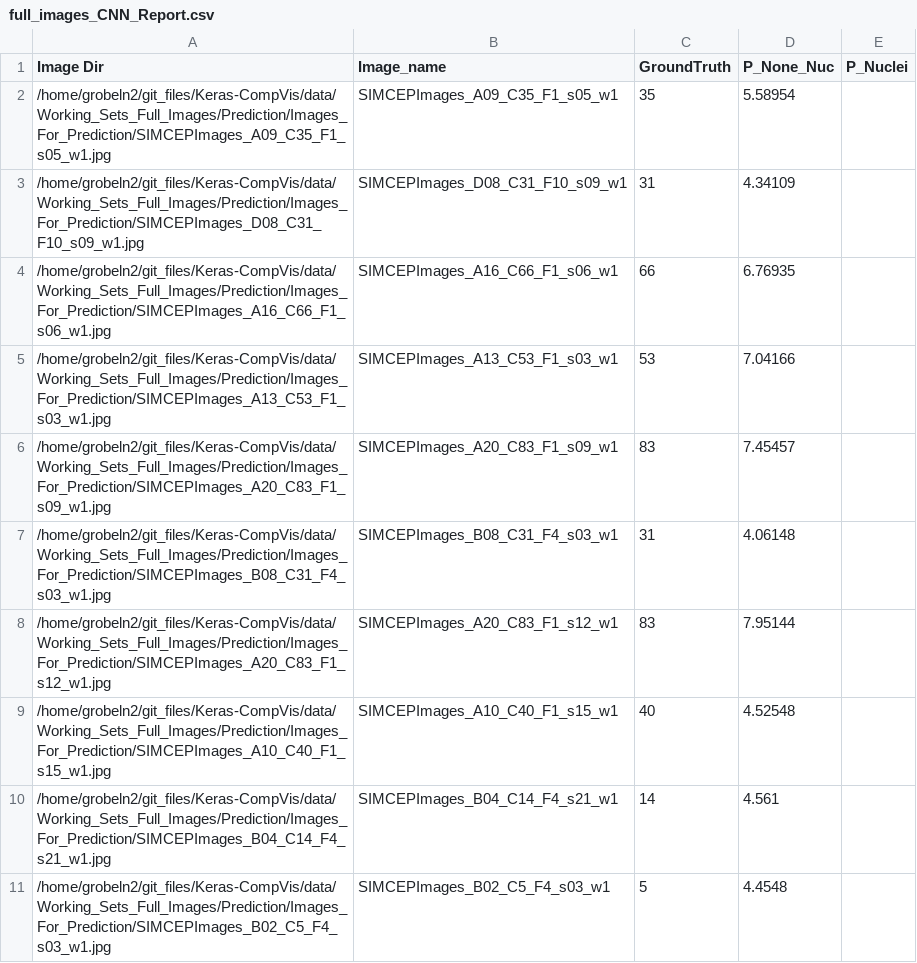
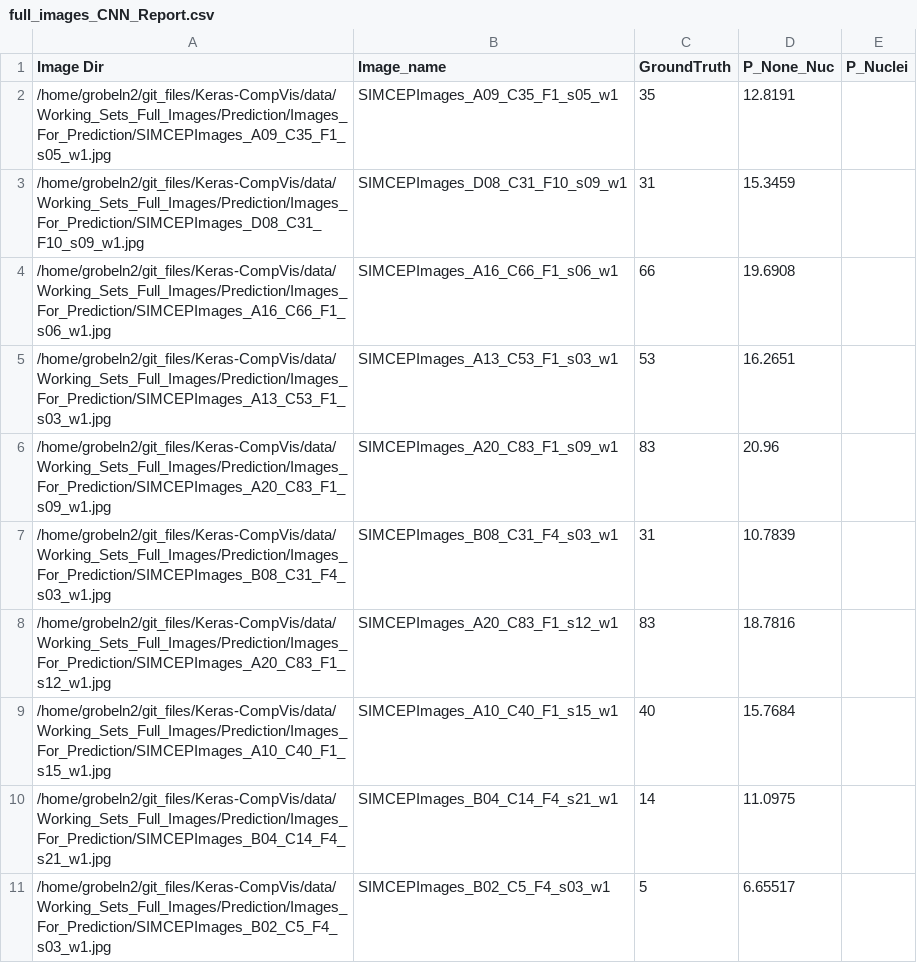
Before and after one commit to mattgrobelny/Keras-CompVis, a CSV file: data/Working_Sets_Full_Images/Prediction/Images_For_Prediction/full_images_CNN_Report.csv, drawn as a sheet.

```diff
--- a/data/Working_Sets_Full_Images/Prediction/Images_For_Prediction/full_images_CNN_Report.csv
+++ b/data/Working_Sets_Full_Images/Prediction/Images_For_Prediction/full_images_CNN_Report.csv
@@ -1,11 +1,11 @@
 Image Dir,Image_name,GroundTruth, P_None_Nuc, P_Nuclei
-/home/grobeln2/git_files/Keras-CompVis/data/Working_Sets_Full_Images/Prediction/Images_For_Prediction/SIMCEPImages_A09_C35_F1_s05_w1.jpg,SIMCEPImages_A09_C35_F1_s05_w1,35,5.58954
-/home/grobeln2/git_files/Keras-CompVis/data/Working_Sets_Full_Images/Prediction/Images_For_Prediction/SIMCEPImages_D08_C31_F10_s09_w1.jpg,SIMCEPImages_D08_C31_F10_s09_w1,31,4.34109
-/home/grobeln2/git_files/Keras-CompVis/data/Working_Sets_Full_Images/Prediction/Images_For_Prediction/SIMCEPImages_A16_C66_F1_s06_w1.jpg,SIMCEPImages_A16_C66_F1_s06_w1,66,6.76935
-/home/grobeln2/git_files/Keras-CompVis/data/Working_Sets_Full_Images/Prediction/Images_For_Prediction/SIMCEPImages_A13_C53_F1_s03_w1.jpg,SIMCEPImages_A13_C53_F1_s03_w1,53,7.04166
-/home/grobeln2/git_files/Keras-CompVis/data/Working_Sets_Full_Images/Prediction/Images_For_Prediction/SIMCEPImages_A20_C83_F1_s09_w1.jpg,SIMCEPImages_A20_C83_F1_s09_w1,83,7.45457
-/home/grobeln2/git_files/Keras-CompVis/data/Working_Sets_Full_Images/Prediction/Images_For_Prediction/SIMCEPImages_B08_C31_F4_s03_w1.jpg,SIMCEPImages_B08_C31_F4_s03_w1,31,4.06148
-/home/grobeln2/git_files/Keras-CompVis/data/Working_Sets_Full_Images/Prediction/Images_For_Prediction/SIMCEPImages_A20_C83_F1_s12_w1.jpg,SIMCEPImages_A20_C83_F1_s12_w1,83,7.95144
-/home/grobeln2/git_files/Keras-CompVis/data/Working_Sets_Full_Images/Prediction/Images_For_Prediction/SIMCEPImages_A10_C40_F1_s15_w1.jpg,SIMCEPImages_A10_C40_F1_s15_w1,40,4.52548
-/home/grobeln2/git_files/Keras-CompVis/data/Working_Sets_Full_Images/Prediction/Images_For_Prediction/SIMCEPImages_B04_C14_F4_s21_w1.jpg,SIMCEPImages_B04_C14_F4_s21_w1,14,4.561
-/home/grobeln2/git_files/Keras-CompVis/data/Working_Sets_Full_Images/Prediction/Images_For_Prediction/SIMCEPImages_B02_C5_F4_s03_w1.jpg,SIMCEPImages_B02_C5_F4_s03_w1,5,4.4548
+/home/grobeln2/git_files/Keras-CompVis/data/Working_Sets_Full_Images/Prediction/Images_For_Prediction/SIMCEPImages_A09_C35_F1_s05_w1.jpg,SIMCEPImages_A09_C35_F1_s05_w1,35,12.8191
+/home/grobeln2/git_files/Keras-CompVis/data/Working_Sets_Full_Images/Prediction/Images_For_Prediction/SIMCEPImages_D08_C31_F10_s09_w1.jpg,SIMCEPImages_D08_C31_F10_s09_w1,31,15.3459
+/home/grobeln2/git_files/Keras-CompVis/data/Working_Sets_Full_Images/Prediction/Images_For_Prediction/SIMCEPImages_A16_C66_F1_s06_w1.jpg,SIMCEPImages_A16_C66_F1_s06_w1,66,19.6908
+/home/grobeln2/git_files/Keras-CompVis/data/Working_Sets_Full_Images/Prediction/Images_For_Prediction/SIMCEPImages_A13_C53_F1_s03_w1.jpg,SIMCEPImages_A13_C53_F1_s03_w1,53,16.2651
+/home/grobeln2/git_files/Keras-CompVis/data/Working_Sets_Full_Images/Prediction/Images_For_Prediction/SIMCEPImages_A20_C83_F1_s09_w1.jpg,SIMCEPImages_A20_C83_F1_s09_w1,83,20.96
+/home/grobeln2/git_files/Keras-CompVis/data/Working_Sets_Full_Images/Prediction/Images_For_Prediction/SIMCEPImages_B08_C31_F4_s03_w1.jpg,SIMCEPImages_B08_C31_F4_s03_w1,31,10.7839
+/home/grobeln2/git_files/Keras-CompVis/data/Working_Sets_Full_Images/Prediction/Images_For_Prediction/SIMCEPImages_A20_C83_F1_s12_w1.jpg,SIMCEPImages_A20_C83_F1_s12_w1,83,18.7816
+/home/grobeln2/git_files/Keras-CompVis/data/Working_Sets_Full_Images/Prediction/Images_For_Prediction/SIMCEPImages_A10_C40_F1_s15_w1.jpg,SIMCEPImages_A10_C40_F1_s15_w1,40,15.7684
+/home/grobeln2/git_files/Keras-CompVis/data/Working_Sets_Full_Images/Prediction/Images_For_Prediction/SIMCEPImages_B04_C14_F4_s21_w1.jpg,SIMCEPImages_B04_C14_F4_s21_w1,14,11.0975
+/home/grobeln2/git_files/Keras-CompVis/data/Working_Sets_Full_Images/Prediction/Images_For_Prediction/SIMCEPImages_B02_C5_F4_s03_w1.jpg,SIMCEPImages_B02_C5_F4_s03_w1,5,6.65517
```
Also changed, not shown: 3 other files.
